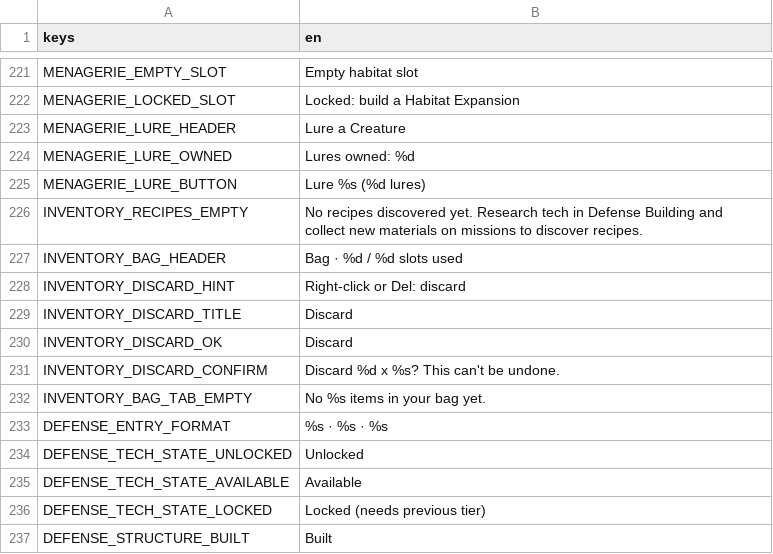
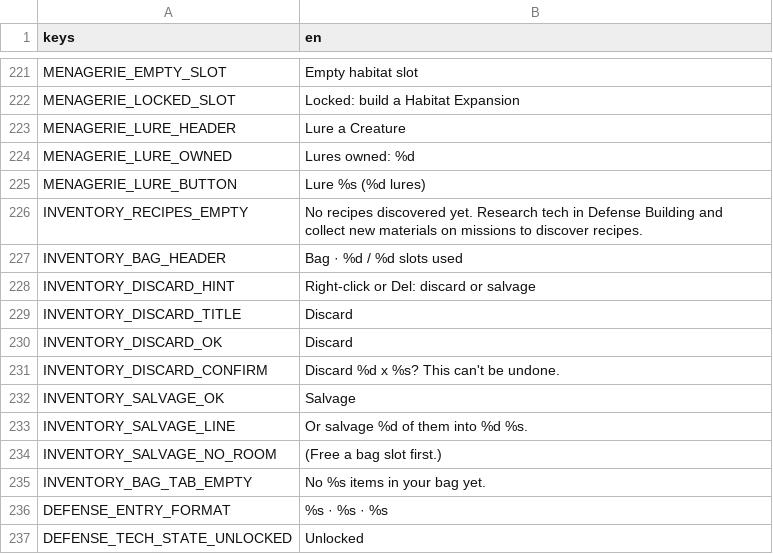
Before and after one commit to VickneshHolmesglen/TDEF, a CSV file: assets/localization/strings.csv, drawn as a sheet; only a part is shown, gaps mark what is left out; the shorter side is filled out with more unchanged rows.

```diff
--- a/assets/localization/strings.csv
+++ b/assets/localization/strings.csv
@@ -227,3 +227,3 @@ INVENTORY_RECIPES_EMPTY,"No recipes discovered yet. Research tech in Defense Bui
 INVENTORY_BAG_HEADER,Bag  ·  %d / %d slots used
-INVENTORY_DISCARD_HINT,Right-click or Del: discard
+INVENTORY_DISCARD_HINT,Right-click or Del: discard or salvage
 INVENTORY_DISCARD_TITLE,Discard
@@ -231,2 +231,5 @@ INVENTORY_DISCARD_OK,Discard
 INVENTORY_DISCARD_CONFIRM,"Discard %d x %s? This can't be undone."
+INVENTORY_SALVAGE_OK,Salvage
+INVENTORY_SALVAGE_LINE,Or salvage %d of them into %d %s.
+INVENTORY_SALVAGE_NO_ROOM,(Free a bag slot first.)
 INVENTORY_BAG_TAB_EMPTY,No %s items in your bag yet.
```
Also changed, not shown: 18 other files.
